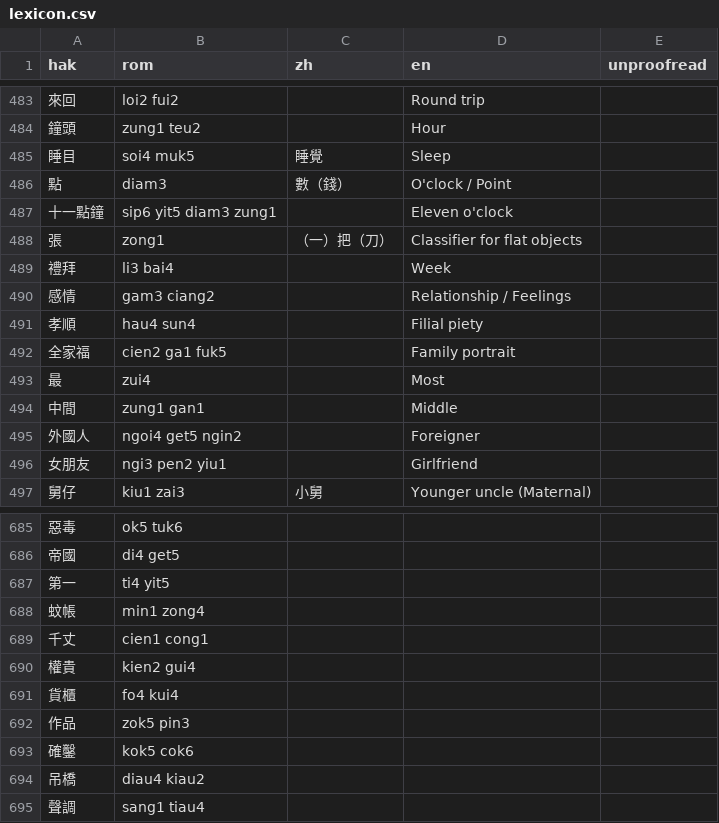
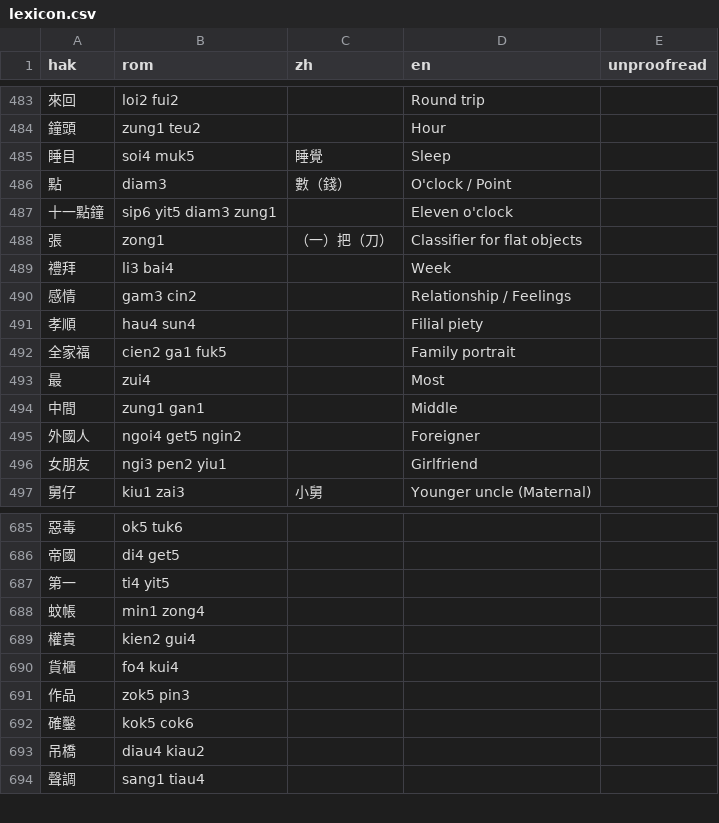
Before and after one commit to chaaklau/learnhakka, a CSV file: public/lexicon.csv, drawn as a sheet; only a part is shown, gaps mark what is left out.

```diff
--- a/public/lexicon.csv
+++ b/public/lexicon.csv
@@ -489,3 +489,3 @@ hak,rom,zh,en,unproofread
 禮拜,li3 bai4,,Week,
-感情,gam3 ciang2,,Relationship / Feelings,
+感情,gam3 cin2,,Relationship / Feelings,
 孝順,hau4 sun4,,Filial piety,
@@ -688,3 +688,2 @@ hak,rom,zh,en,unproofread
 蚊帳,min1 zong4,,,
-千丈,cien1 cong1,,,
 權貴,kien2 gui4,,,
```
Also changed, not shown: 3 other files.
